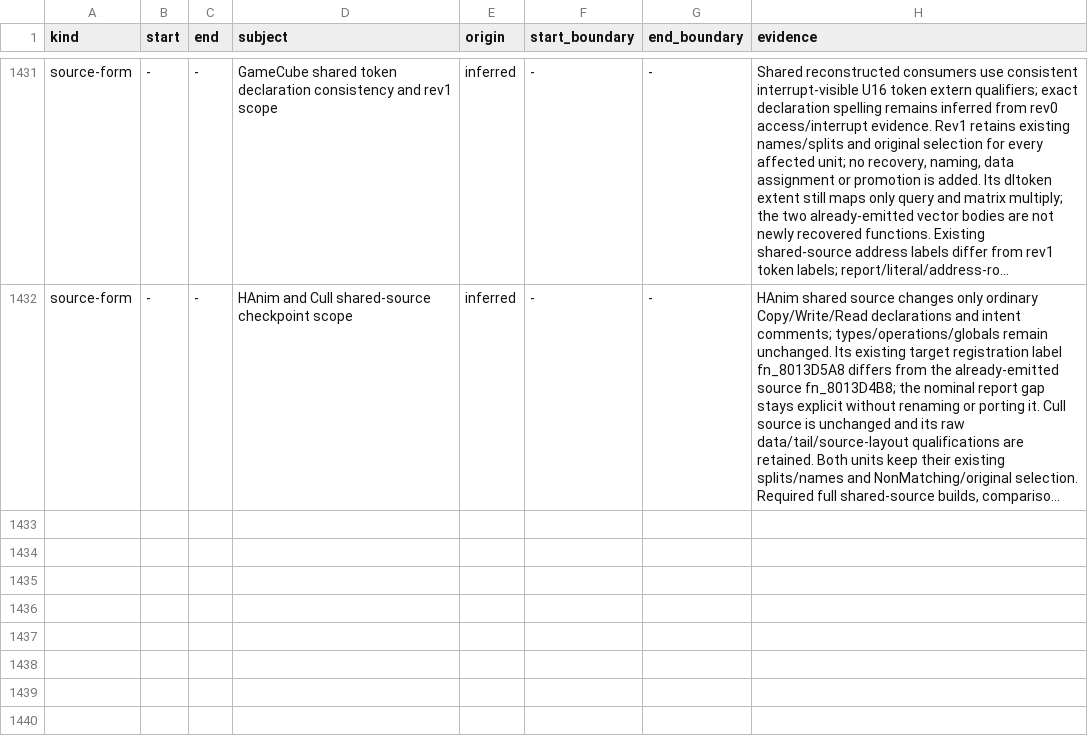
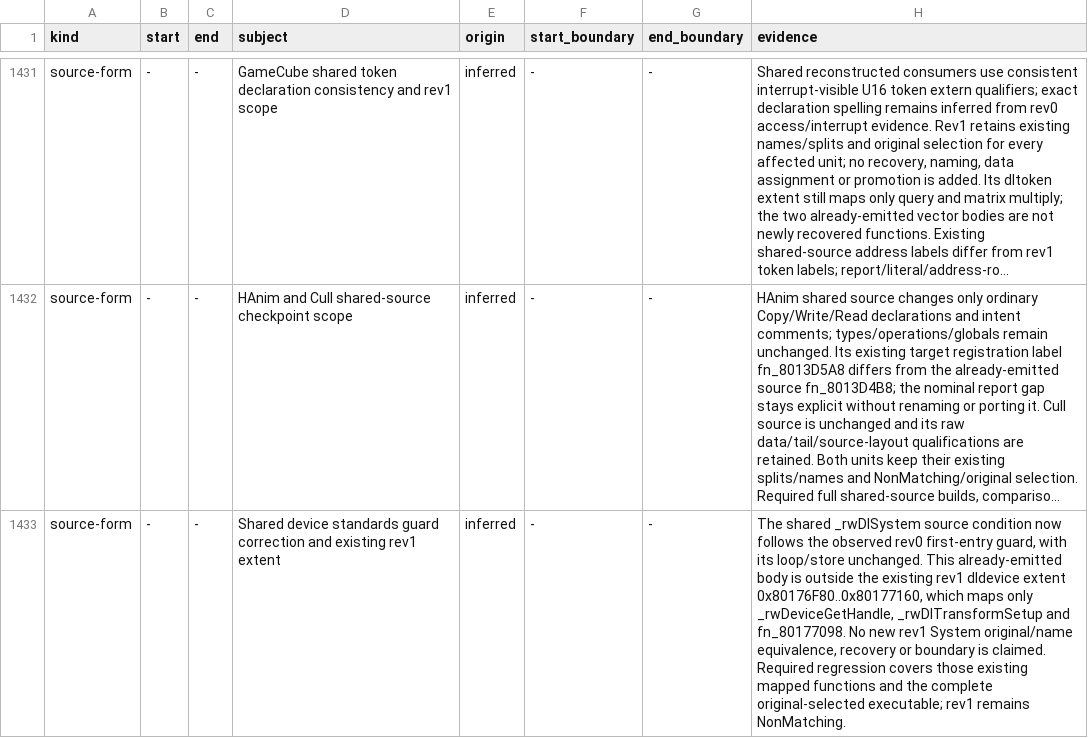
Before and after one commit to mitsevox/n100f, a TSV file: config/GIHE78-rev1/evidence.tsv, drawn as a sheet; only a part is shown, gaps mark what is left out; long unchanged cells end in …; the diff names each change by its address in the sheet, - before the commit and + after, or states it on an @@ line.

Commit message:
Preserve target standards-table guard found by blind accuracy review

```diff
--- a/config/GIHE78-rev1/evidence.tsv
+++ b/config/GIHE78-rev1/evidence.tsv
+row 1433: source-form | - | - | Shared device standards guard correction and existing rev1 extent | inferred | - | - | The shared _rwDlSystem source condition now follows the observed rev0 first-entry guard, with its loop/store unchanged. This already-emitted body is outside the existing rev1 dldevice extent 0x80176F80..0x80177160, which maps only _rwDeviceGetHandle, _rwDlTransformSetup and fn_80177098. No new rev1 System original/name equivalence, recovery or boundary is claimed. Required regression covers those existing mapped functions and the complete original-selected executable; rev1 remains NonMatching.
```
Also changed, not shown: 3 other files.
